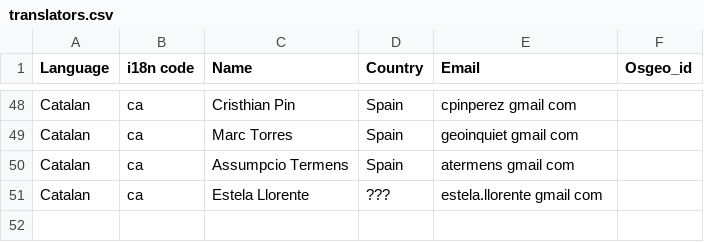
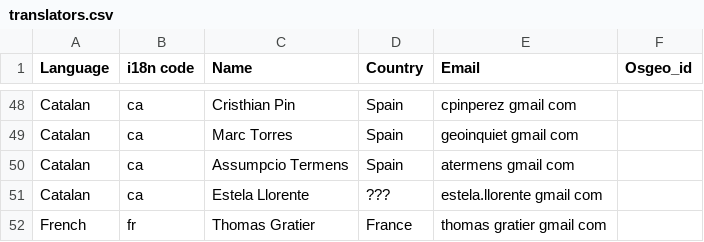
Before and after one commit to ycheng1947/osgeolive-git-mirror, a CSV file: livedvd/gisvm/trunk/doc/translators.csv, drawn as a sheet; only a part is shown, gaps mark what is left out; the diff names each change by its address in the sheet, - before the commit and + after, or states it on an @@ line.

Commit message:
Added Thomas Gratier as contributor/translator to OSGEO Live DVD

```diff
--- a/livedvd/gisvm/trunk/doc/translators.csv
+++ b/livedvd/gisvm/trunk/doc/translators.csv
+row 52: French | fr | Thomas Gratier | France | thomas gratier gmail com
```
Also changed, not shown: livedvd/gisvm/trunk/doc/contributors.csv.
